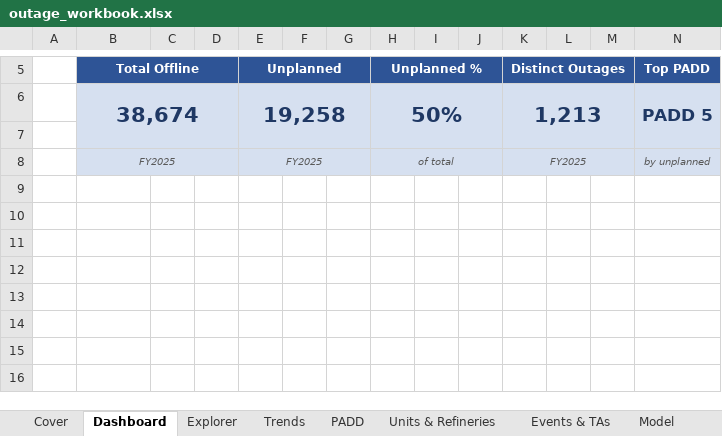
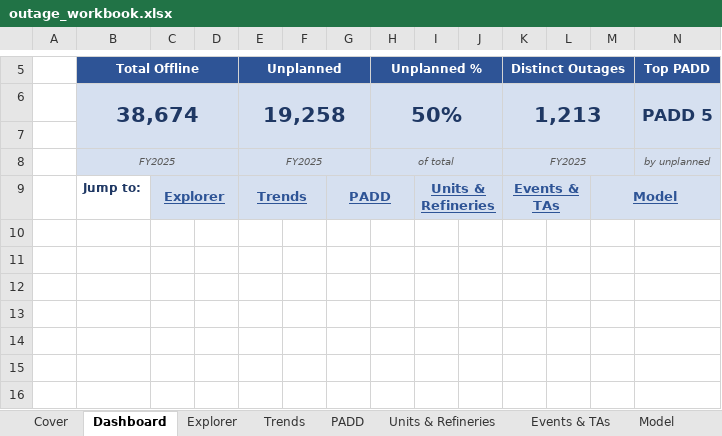
Before and after one commit to HoldenCole/Outages-script, an Excel workbook: output/outage_workbook.xlsx, sheet Dashboard, drawn as a sheet; only a part is shown, gaps mark what is left out; the shorter side is filled out with more unchanged rows; values as stored, in another font and other column widths than the file's, no borders; charts and pictures not drawn; rows hold the shown columns only; the diff names each change by its address in the sheet, - before the commit and + after, or states it on an @@ line.

```diff
--- a/output/outage_workbook.xlsx (sheet Dashboard)
+++ b/output/outage_workbook.xlsx (sheet Dashboard)
+row 9:  | Jump to: | Explorer |  | Trends |  | PADD |  | Units & Refineries |  | Events & TAs |  | Model
+row 10: (empty)
```
Also changed, not shown: sheet Explorer, formulas that keep their value, charts or pictures, 2 other files.
